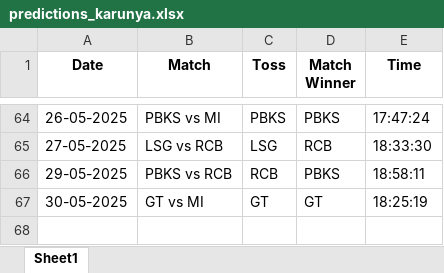
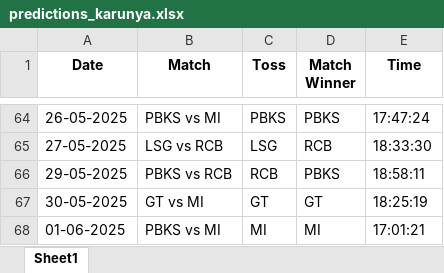
Before and after one commit to krshnavij/IPL_2025, an Excel workbook: predictions_karunya.xlsx, sheet Sheet1, drawn as a sheet; only a part is shown, gaps mark what is left out; values as stored, in another font and other column widths than the file's, no borders; the diff names each change by its address in the sheet, - before the commit and + after, or states it on an @@ line.

Commit message:
Update user predictions

```diff
--- a/predictions_karunya.xlsx (sheet Sheet1)
+++ b/predictions_karunya.xlsx (sheet Sheet1)
+row 68: 01-06-2025 | PBKS vs MI | MI | MI | 17:01:21
```
